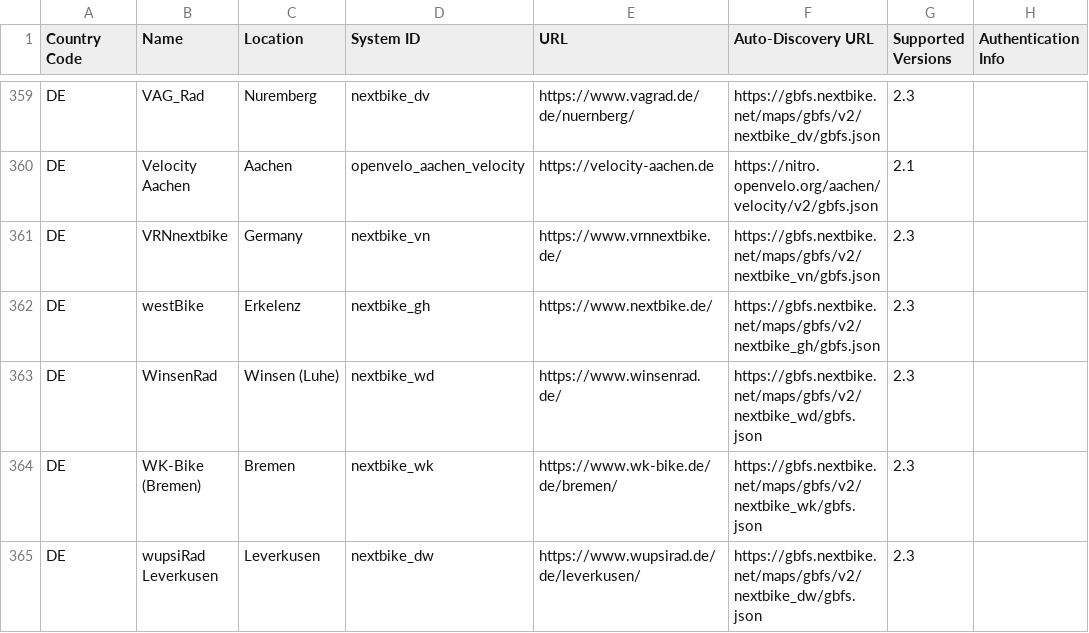
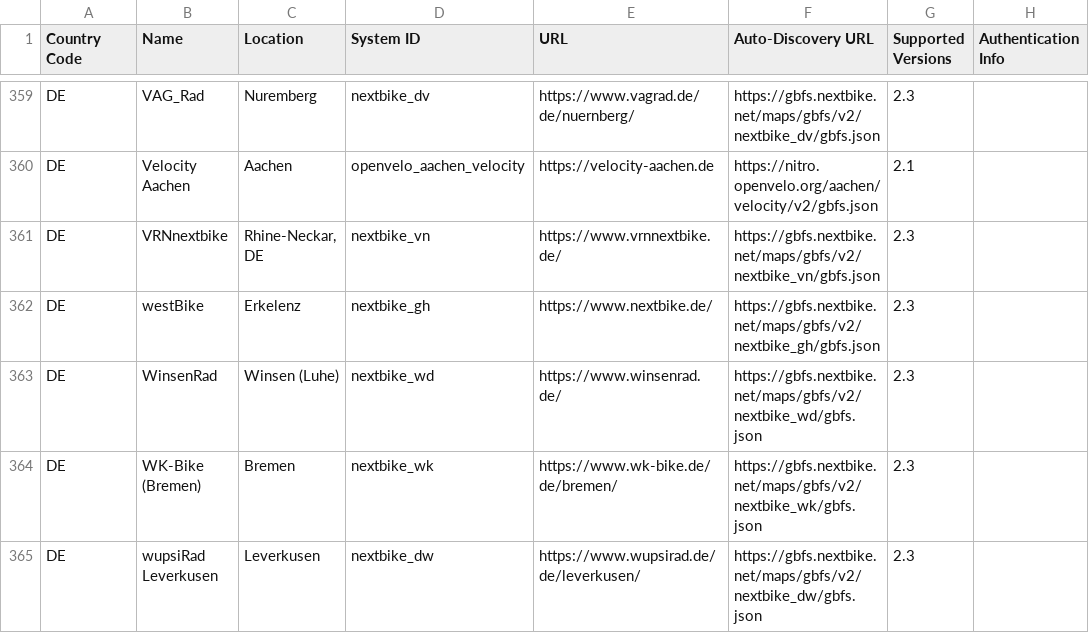
Before and after one commit to tobsesHub/gbfs, a CSV file: systems.csv, drawn as a sheet; only a part is shown, gaps mark what is left out.

Commit message:
update systems.csv for nextbike in rhine-neckar
make location more specific

```diff
--- a/systems.csv
+++ b/systems.csv
@@ -360,3 +360,3 @@ DE,VAG_Rad,Nuremberg,nextbike_dv,https://www.vagrad.de/de/nuernberg/,https://gbf
 DE,Velocity Aachen,Aachen,openvelo_aachen_velocity,https://velocity-aachen.de,https://nitro.openvelo.org/aachen/velocity/v2/gbfs.json,2.1,
-DE,VRNnextbike,Germany,nextbike_vn,https://www.vrnnextbike.de/,https://gbfs.nextbike.net/maps/gbfs/v2/nextbike_vn/gbfs.json,2.3,
+DE,VRNnextbike,"Rhine-Neckar, DE",nextbike_vn,https://www.vrnnextbike.de/,https://gbfs.nextbike.net/maps/gbfs/v2/nextbike_vn/gbfs.json,2.3,
 DE,westBike,Erkelenz,nextbike_gh,https://www.nextbike.de/,https://gbfs.nextbike.net/maps/gbfs/v2/nextbike_gh/gbfs.json,2.3,
```
